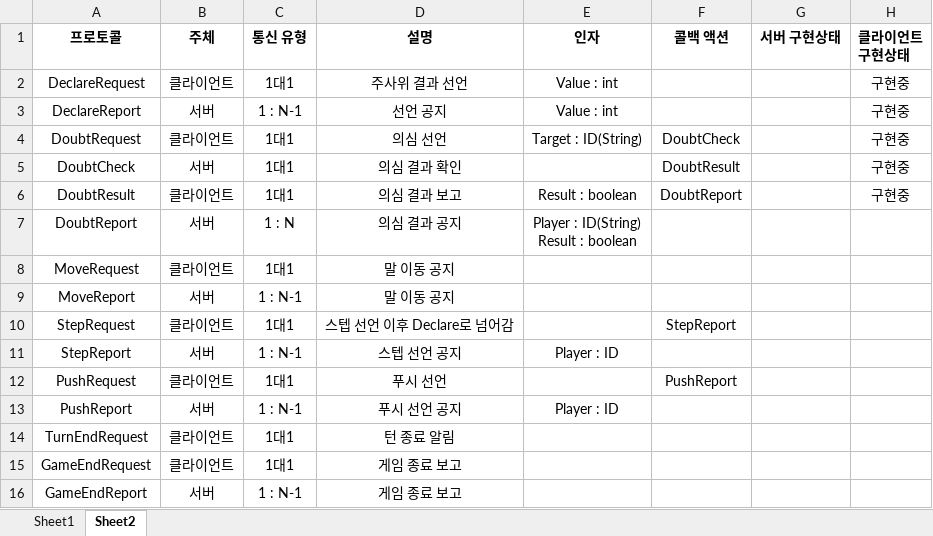
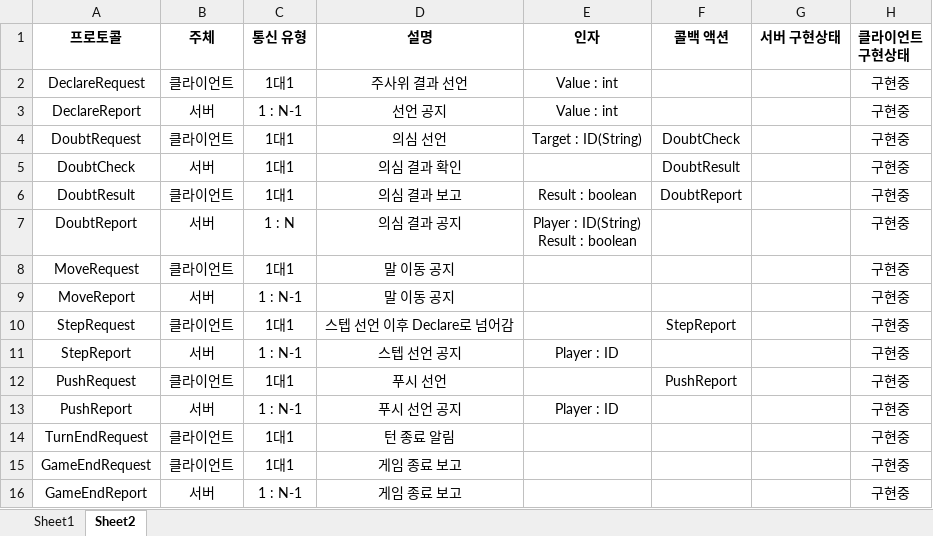
Before and after one commit to Team-QSS/NoDoubt, an Excel workbook: doc/프로토콜_명세.xlsx, sheet Sheet2, drawn as a sheet; values as stored, in another font and other column widths than the file's, no borders; the diff names each change by its address in the sheet, - before the commit and + after, or states it on an @@ line.

Commit message:
명세된 프로토콜 다 완성

```diff
--- a/doc/프로토콜_명세.xlsx (sheet Sheet2)
+++ b/doc/프로토콜_명세.xlsx (sheet Sheet2)
-H7:H16 (클라이언트 구현상태): (empty)
+H7:H16 (클라이언트 구현상태): 구현중
```
Also changed, not shown: 5 other files.
